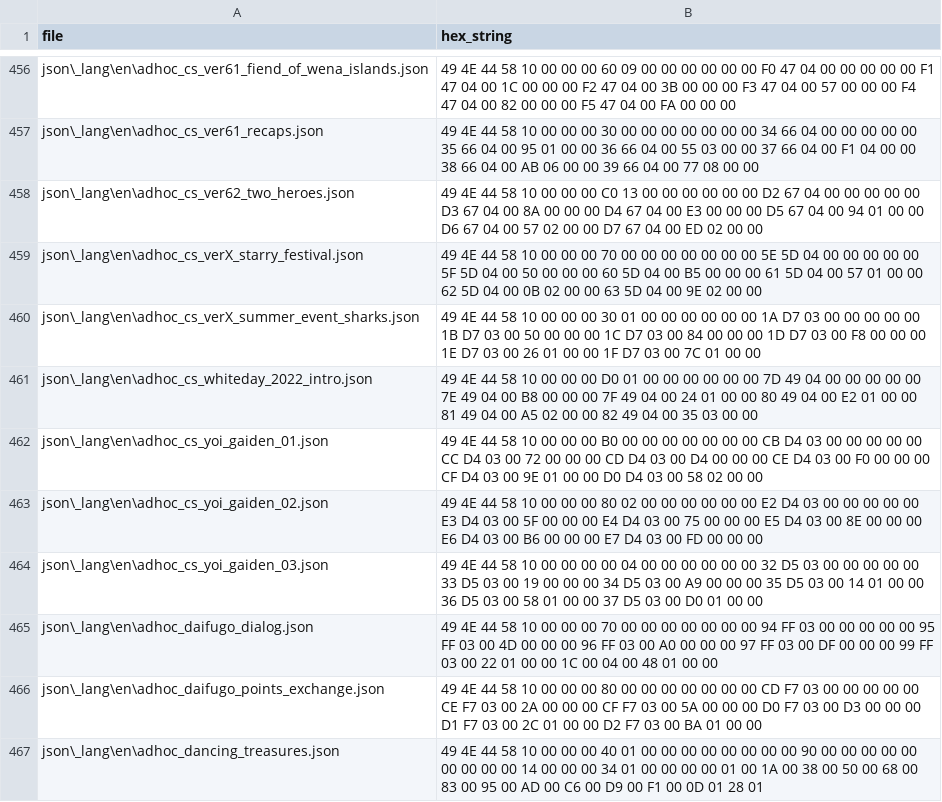
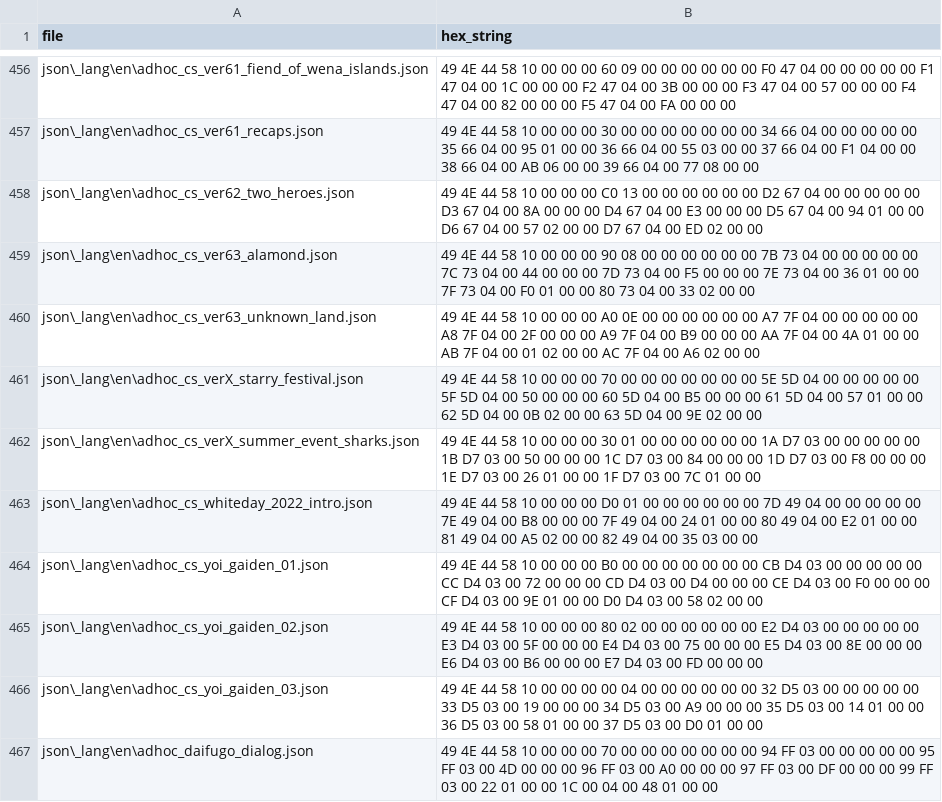
Before and after one commit to dqx-translation-project/dqx-custom-translations, a CSV file: csv/hex_dict.csv, drawn as a sheet; only a part is shown, gaps mark what is left out; the shorter side is filled out with more unchanged rows; the diff names each change by its address in the sheet, - before the commit and + after, or states it on an @@ line.

```diff
--- a/csv/hex_dict.csv
+++ b/csv/hex_dict.csv
+row 459: json\_lang\en\adhoc_cs_ver63_alamond.json | 49 4E 44 58 10 00 00 00 90 08 00 00 00 00 00 00 7B 73 04 00 00 00 00 00 7C 73 04 00 44 00 00 00 7D 73 04 00 F5 00 00 00 7E 73 04 00 36 01 00 00 7F 73 04 00 F0 01 00 00 80 73 04 00 33 02 00 00
+row 460: json\_lang\en\adhoc_cs_ver63_unknown_land.json | 49 4E 44 58 10 00 00 00 A0 0E 00 00 00 00 00 00 A7 7F 04 00 00 00 00 00 A8 7F 04 00 2F 00 00 00 A9 7F 04 00 B9 00 00 00 AA 7F 04 00 4A 01 00 00 AB 7F 04 00 01 02 00 00 AC 7F 04 00 A6 02 00 00
```
Also changed, not shown: 1 other file.
